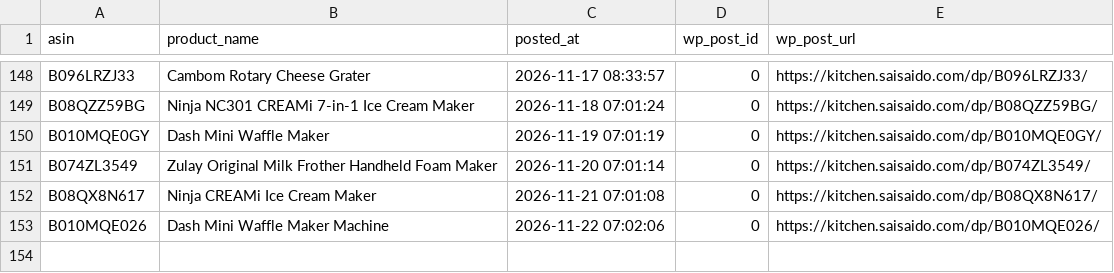
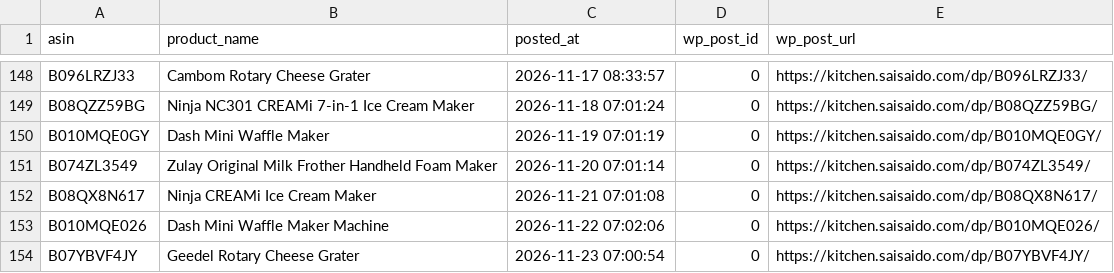
Before and after one commit to Fukunga/Pinterest-kitchen-feed, a CSV file: data/posting_history.csv, drawn as a sheet; only a part is shown, gaps mark what is left out.

Commit message:
Automated post: Geedel Rotary Cheese Grater (ASIN: B07YBVF4JY)

```diff
--- a/data/posting_history.csv
+++ b/data/posting_history.csv
@@ -153 +153,2 @@ B08QX8N617,Ninja CREAMi Ice Cream Maker,2026-11-21 07:01:08,0,https://kitchen.sa
 B010MQE026,Dash Mini Waffle Maker Machine,2026-11-22 07:02:06,0,https://kitchen.saisaido.com/dp/B010MQE026/
+B07YBVF4JY,Geedel Rotary Cheese Grater,2026-11-23 07:00:54,0,https://kitchen.saisaido.com/dp/B07YBVF4JY/
```
Also changed, not shown: 3 other files.
